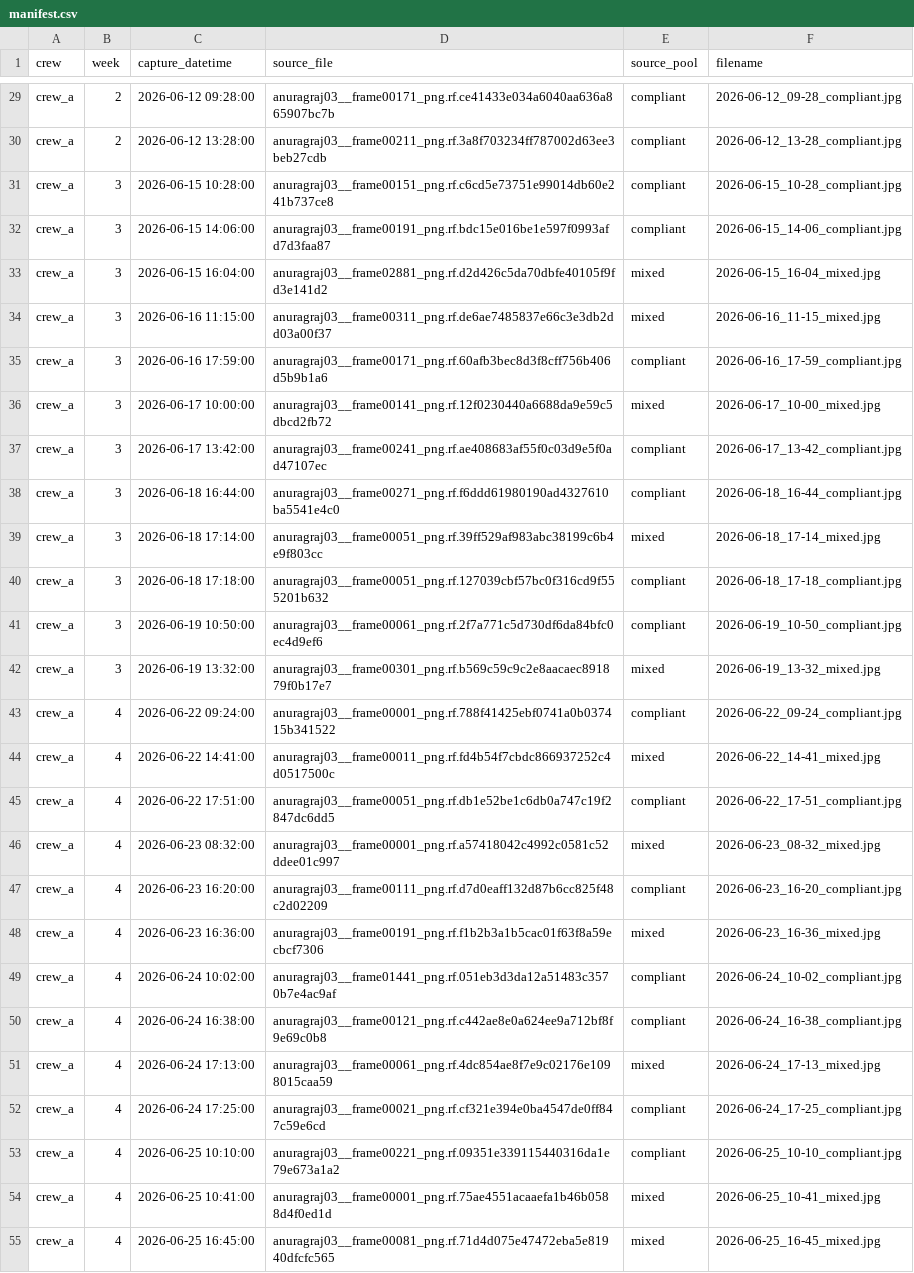
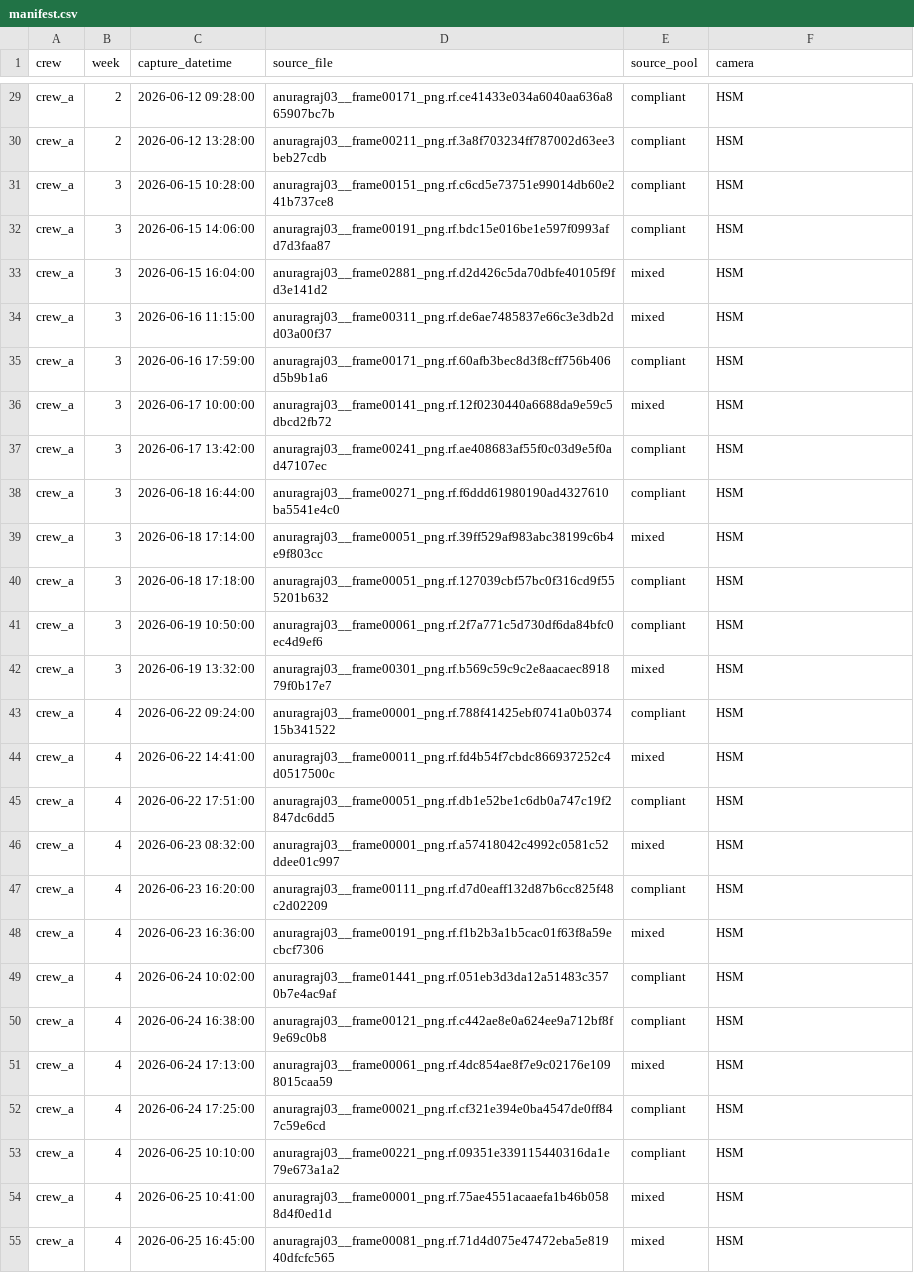
Before and after one commit to rif42/P0-safety, a CSV file: crew_datasets/data/manifest.csv, drawn as a sheet; only a part is shown, gaps mark what is left out; the diff covers the shown part only; the diff names each change by its address in the sheet, - before the commit and + after, or states it on an @@ line.

Commit message:
Update crew manifests for the camera column + real verdict
manifest.csv now includes a "camera" column per photo (from
classify_cameras.py). manifest_scored.csv now includes "verdict"
(compliant/noncompliant, computed from all three PPE metrics) and
"filename" reflects the new <date>_<time>_<verdict>.jpg naming instead of
the old pool-tag naming. Same underlying photo selections as before
(same seed) -- only the added columns and filenames changed.

```diff
--- a/crew_datasets/data/manifest.csv
+++ b/crew_datasets/data/manifest.csv
-F1: filename
+F1: camera
-F29 (camera): 2026-06-12_09-28_compliant.jpg
+F29 (camera): HSM
-F30 (camera): 2026-06-12_13-28_compliant.jpg
+F30 (camera): HSM
-F31 (camera): 2026-06-15_10-28_compliant.jpg
+F31 (camera): HSM
-F32 (camera): 2026-06-15_14-06_compliant.jpg
+F32 (camera): HSM
-F33 (camera): 2026-06-15_16-04_mixed.jpg
+F33 (camera): HSM
-F34 (camera): 2026-06-16_11-15_mixed.jpg
+F34 (camera): HSM
-F35 (camera): 2026-06-16_17-59_compliant.jpg
+F35 (camera): HSM
-F36 (camera): 2026-06-17_10-00_mixed.jpg
+F36 (camera): HSM
-F37 (camera): 2026-06-17_13-42_compliant.jpg
+F37 (camera): HSM
-F38 (camera): 2026-06-18_16-44_compliant.jpg
+F38 (camera): HSM
-F39 (camera): 2026-06-18_17-14_mixed.jpg
+F39 (camera): HSM
-F40 (camera): 2026-06-18_17-18_compliant.jpg
+F40 (camera): HSM
-F41 (camera): 2026-06-19_10-50_compliant.jpg
+F41 (camera): HSM
-F42 (camera): 2026-06-19_13-32_mixed.jpg
+F42 (camera): HSM
-F43 (camera): 2026-06-22_09-24_compliant.jpg
+F43 (camera): HSM
-F44 (camera): 2026-06-22_14-41_mixed.jpg
+F44 (camera): HSM
-F45 (camera): 2026-06-22_17-51_compliant.jpg
+F45 (camera): HSM
-F46 (camera): 2026-06-23_08-32_mixed.jpg
+F46 (camera): HSM
-F47 (camera): 2026-06-23_16-20_compliant.jpg
+F47 (camera): HSM
-F48 (camera): 2026-06-23_16-36_mixed.jpg
+F48 (camera): HSM
-F49 (camera): 2026-06-24_10-02_compliant.jpg
+F49 (camera): HSM
-F50 (camera): 2026-06-24_16-38_compliant.jpg
+F50 (camera): HSM
-F51 (camera): 2026-06-24_17-13_mixed.jpg
+F51 (camera): HSM
-F52 (camera): 2026-06-24_17-25_compliant.jpg
+F52 (camera): HSM
-F53 (camera): 2026-06-25_10-10_compliant.jpg
+F53 (camera): HSM
-F54 (camera): 2026-06-25_10-41_mixed.jpg
+F54 (camera): HSM
-F55 (camera): 2026-06-25_16-45_mixed.jpg
+F55 (camera): HSM
```
Also changed, not shown: 155 edited cells elsewhere in this file, crew_datasets/data/manifest_scored.csv.
